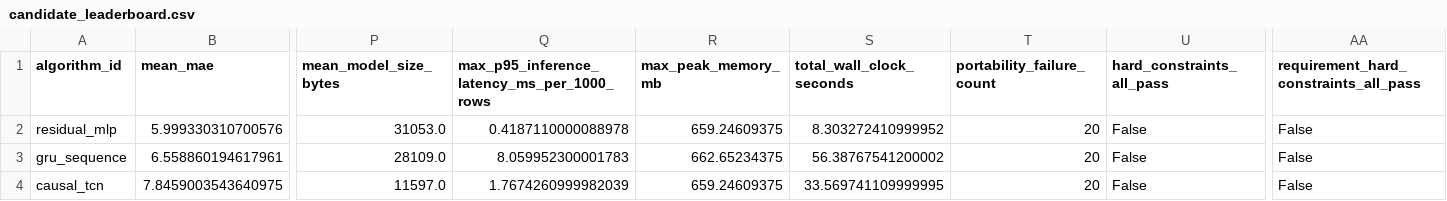
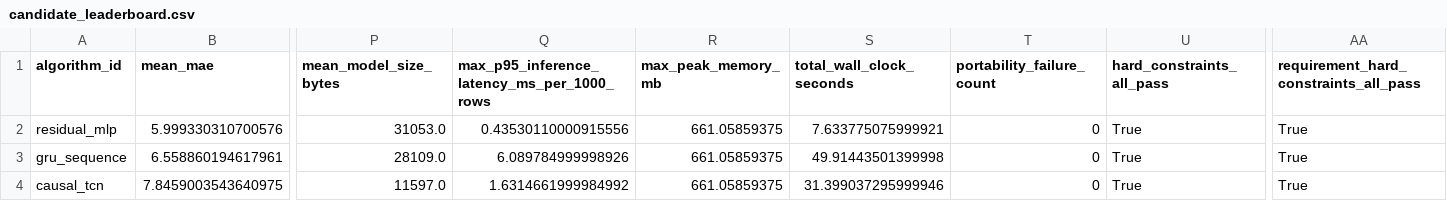
Before and after one commit to rolffcoelho-bravo/industrial-adaptive-energy-intelligence, a CSV file: outputs/v2/gate_6c/candidate_leaderboard.csv, drawn as a sheet; only a part is shown, gaps mark what is left out; the diff names each change by its address in the sheet, - before the commit and + after, or states it on an @@ line.

```diff
--- a/outputs/v2/gate_6c/candidate_leaderboard.csv
+++ b/outputs/v2/gate_6c/candidate_leaderboard.csv
-Q2: 0.4187110000088978
+Q2: 0.43530110000915556
-R2 (max_peak_memory_mb): 659.24609375
+R2 (max_peak_memory_mb): 661.05859375
-S2 (total_wall_clock_seconds): 8.303272410999952
+S2 (total_wall_clock_seconds): 7.633775075999921
-T2:T4 (portability_failure_count): 20
+T2:T4 (portability_failure_count): 0
-U2:U4 (hard_constraints_all_pass): False
+U2:U4 (hard_constraints_all_pass): True
-AA2:AA4: False
+AA2:AA4: True
-Q3: 8.059952300001783
+Q3: 6.089784999998926
-R3 (max_peak_memory_mb): 662.65234375
+R3 (max_peak_memory_mb): 661.05859375
-S3 (total_wall_clock_seconds): 56.38767541200002
+S3 (total_wall_clock_seconds): 49.91443501399998
-Q4: 1.7674260999982039
+Q4: 1.6314661999984992
-R4 (max_peak_memory_mb): 659.24609375
+R4 (max_peak_memory_mb): 661.05859375
-S4 (total_wall_clock_seconds): 33.569741109999995
+S4 (total_wall_clock_seconds): 31.399037295999946
```
Also changed, not shown: outputs/v2/gate_6c/inner_search_results.csv, outputs/v2/gate_6c/outer_seed_results.csv, 4 other files.
